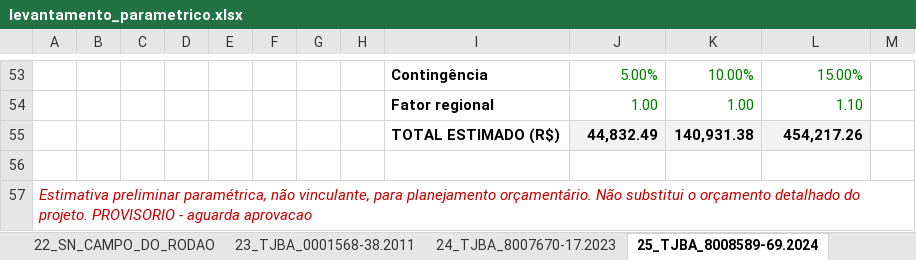
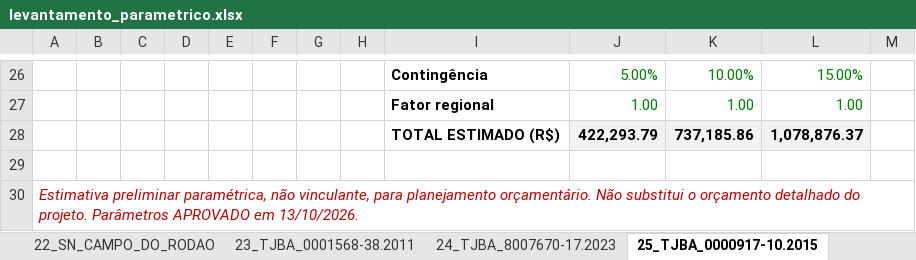
Before and after one commit to seinfrailheusprocessos-ship-it/Omega, an Excel workbook: mp_levantamento/levantamento_parametrico.xlsx, sheet 25_TJBA_0000917-10.2015, drawn as a sheet; only a part is shown, gaps mark what is left out; values as stored, in another font and other column widths than the file's, no borders; removed rows and columns are numbered as before the commit, all else as after; the diff covers the shown part only; the diff names each change by its address in the sheet, - before the commit and + after, or states it on an @@ line.

```diff
--- a/mp_levantamento/levantamento_parametrico.xlsx (sheet 25_TJBA_0000917-10.2015)
+++ b/mp_levantamento/levantamento_parametrico.xlsx (sheet 25_TJBA_0000917-10.2015)
-sheet tab: 25_TJBA_8008589-69.2024
+sheet tab: 25_TJBA_0000917-10.2015
-L27: 1.10
+L27: 1.00
-row 55:  |  |  |  |  |  |  |  | TOTAL ESTIMADO (R$) | 44,832.49 | 140,931.38 | 454,217.26
+row 28:  |  |  |  |  |  |  |  | TOTAL ESTIMADO (R$) | 422,293.79 | 737,185.86 | 1,078,876.37
-A30: …do projeto. PROVISORIO - aguarda aprovacao
+A30: …do projeto. Parâmetros APROVADO em 13/10/2026.
```
Also changed, not shown: 7 added rows, 34 removed rows, 11 edited cells and cell formats elsewhere in this sheet, sheet 17_TJBA_0006323-71.2012, sheet RESUMO, sheet PARAMETROS, sheet DEMANDAS-TIPO, sheet 20_TJBA_8005837-61.2023, sheet 24_TJBA_8007670-17.2023, 22 more sheets, formulas that keep their value, 19 other files.
